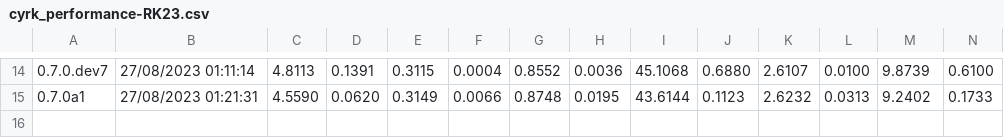
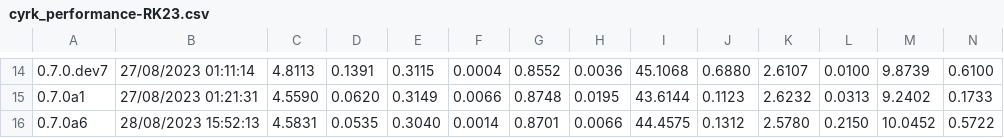
Before and after one commit to jrenaud90/CyRK, a CSV file: Performance/cyrk_performance-RK23.csv, drawn as a sheet; only a part is shown, gaps mark what is left out; rows hold the shown columns only; the diff names each change by its address in the sheet, - before the commit and + after, or states it on an @@ line.

```diff
--- a/Performance/cyrk_performance-RK23.csv
+++ b/Performance/cyrk_performance-RK23.csv
+row 16: 0.7.0a6 | 28/08/2023 15:52:13 | 4.5831 | 0.0535 | 0.3040 | 0.0014 | 0.8701 | 0.0066 | 44.4575 | 0.1312 | 2.5780 | 0.2150 | 10.0452 | 0.5722
```
Also changed, not shown: Performance/cyrk_performance-DOP853.csv, Performance/cyrk_performance-RK45.csv, 10 other files.
